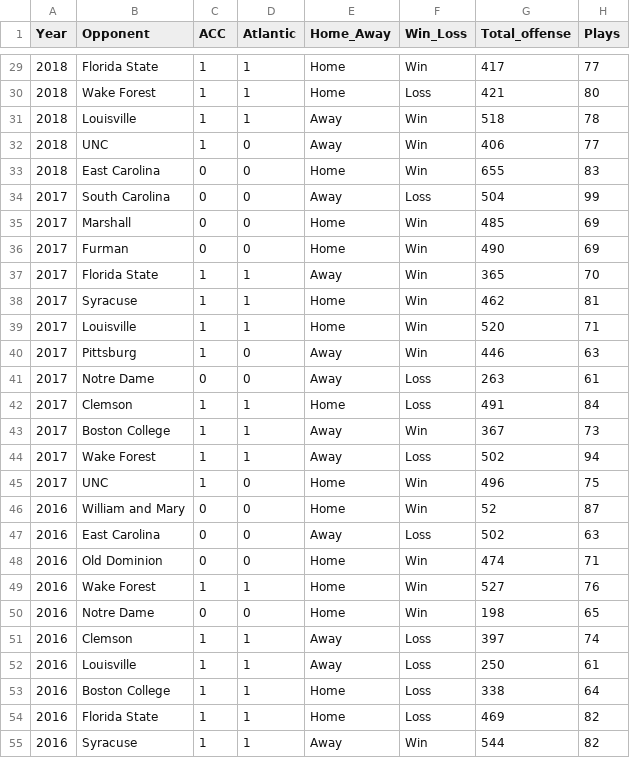
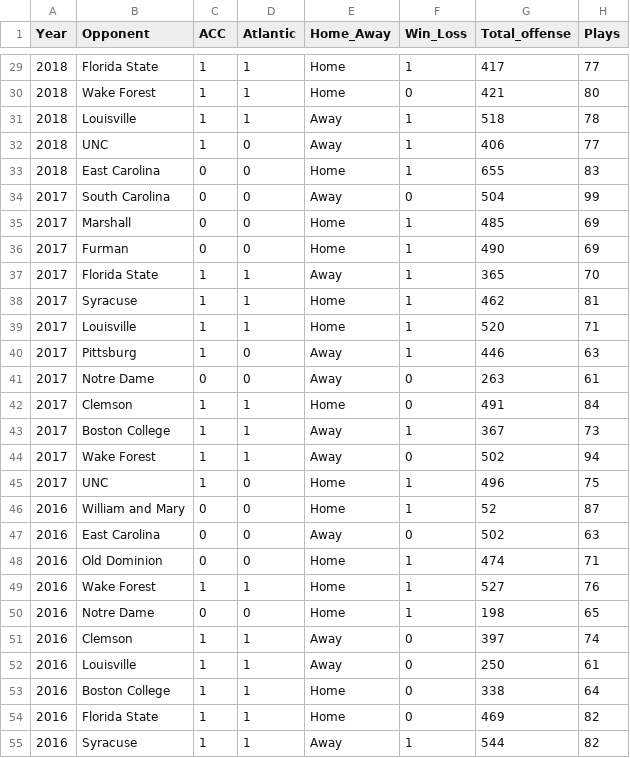
Before and after one commit to JackieSteffan/Final-Project, a CSV file: State_Football.csv, drawn as a sheet; only a part is shown, gaps mark what is left out; the diff covers the shown part only; the diff names each change by its address in the sheet, - before the commit and + after, or states it on an @@ line.

```diff
--- a/State_Football.csv
+++ b/State_Football.csv
-F29 (Win_Loss): Win
+F29 (Win_Loss): 1
-F30 (Win_Loss): Loss
+F30 (Win_Loss): 0
-F31:F33 (Win_Loss): Win
+F31:F33 (Win_Loss): 1
-F34 (Win_Loss): Loss
+F34 (Win_Loss): 0
-F35:F40 (Win_Loss): Win
+F35:F40 (Win_Loss): 1
-F41:F42 (Win_Loss): Loss
+F41:F42 (Win_Loss): 0
-F43 (Win_Loss): Win
+F43 (Win_Loss): 1
-F44 (Win_Loss): Loss
+F44 (Win_Loss): 0
-F45:F46 (Win_Loss): Win
+F45:F46 (Win_Loss): 1
-F47 (Win_Loss): Loss
+F47 (Win_Loss): 0
-F48:F50 (Win_Loss): Win
+F48:F50 (Win_Loss): 1
-F51:F54 (Win_Loss): Loss
+F51:F54 (Win_Loss): 0
-F55 (Win_Loss): Win
+F55 (Win_Loss): 1
```
Also changed, not shown: 65 edited cells elsewhere in this file, wolfpack-football/State_Football.csv, 4 other files.
